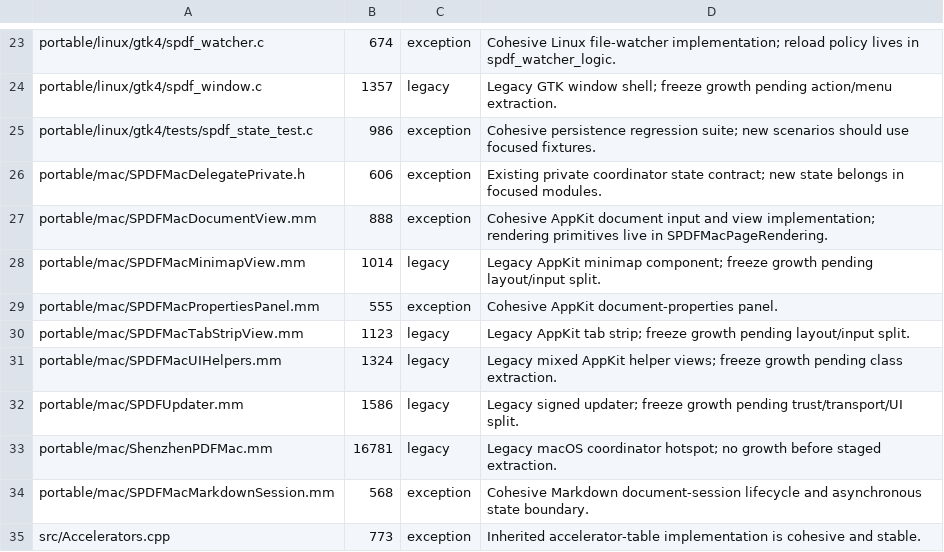
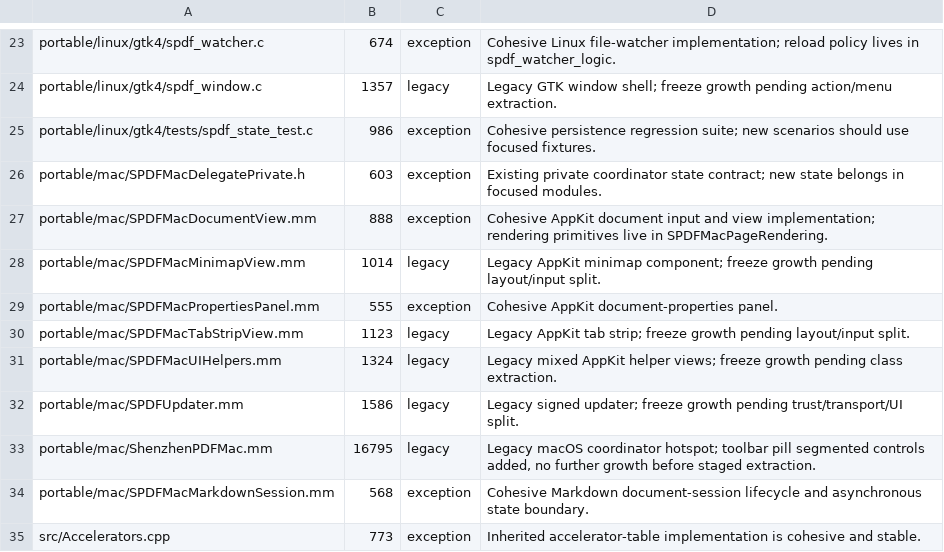
Before and after one commit to casimir-engineering/shenzhen-pdf, a TSV file: tools/file-size-limits.tsv, drawn as a sheet; only a part is shown, gaps mark what is left out.

```diff
--- a/tools/file-size-limits.tsv
+++ b/tools/file-size-limits.tsv
@@ -25,3 +25,3 @@ portable/linux/gtk4/spdf_window.c	1357	legacy	Legacy GTK window shell; freeze gr
 portable/linux/gtk4/tests/spdf_state_test.c	986	exception	Cohesive persistence regression suite; new scenarios should use focused fixtures.
-portable/mac/SPDFMacDelegatePrivate.h	606	exception	Existing private coordinator state contract; new state belongs in focused modules.
+portable/mac/SPDFMacDelegatePrivate.h	603	exception	Existing private coordinator state contract; new state belongs in focused modules.
 portable/mac/SPDFMacDocumentView.mm	888	exception	Cohesive AppKit document input and view implementation; rendering primitives live in SPDFMacPageRendering.
@@ -32,3 +32,3 @@ portable/mac/SPDFMacUIHelpers.mm	1324	legacy	Legacy mixed AppKit helper views; f
 portable/mac/SPDFUpdater.mm	1586	legacy	Legacy signed updater; freeze growth pending trust/transport/UI split.
-portable/mac/ShenzhenPDFMac.mm	16781	legacy	Legacy macOS coordinator hotspot; no growth before staged extraction.
+portable/mac/ShenzhenPDFMac.mm	16795	legacy	Legacy macOS coordinator hotspot; toolbar pill segmented controls added, no further growth before staged extraction.
 portable/mac/SPDFMacMarkdownSession.mm	568	exception	Cohesive Markdown document-session lifecycle and asynchronous state boundary.
```
Also changed, not shown: 17 other files.
